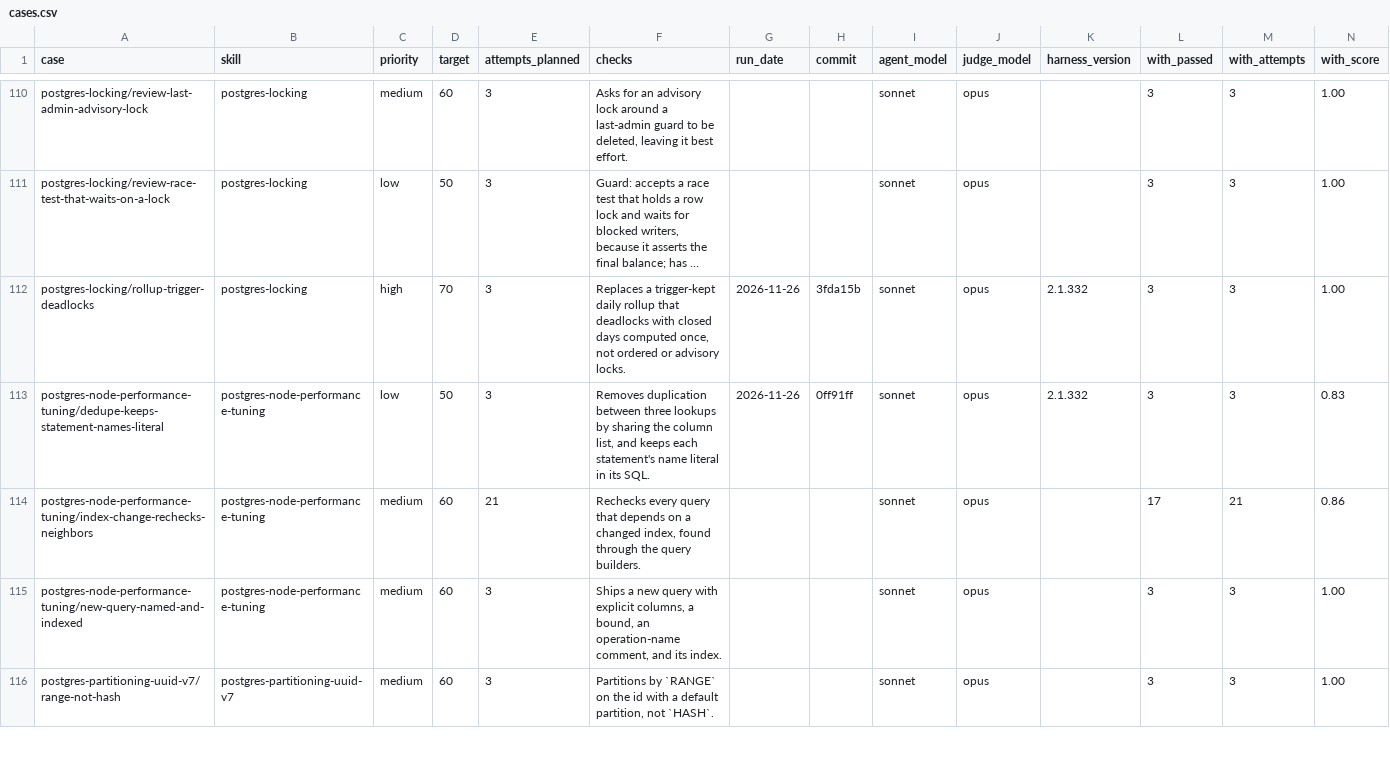
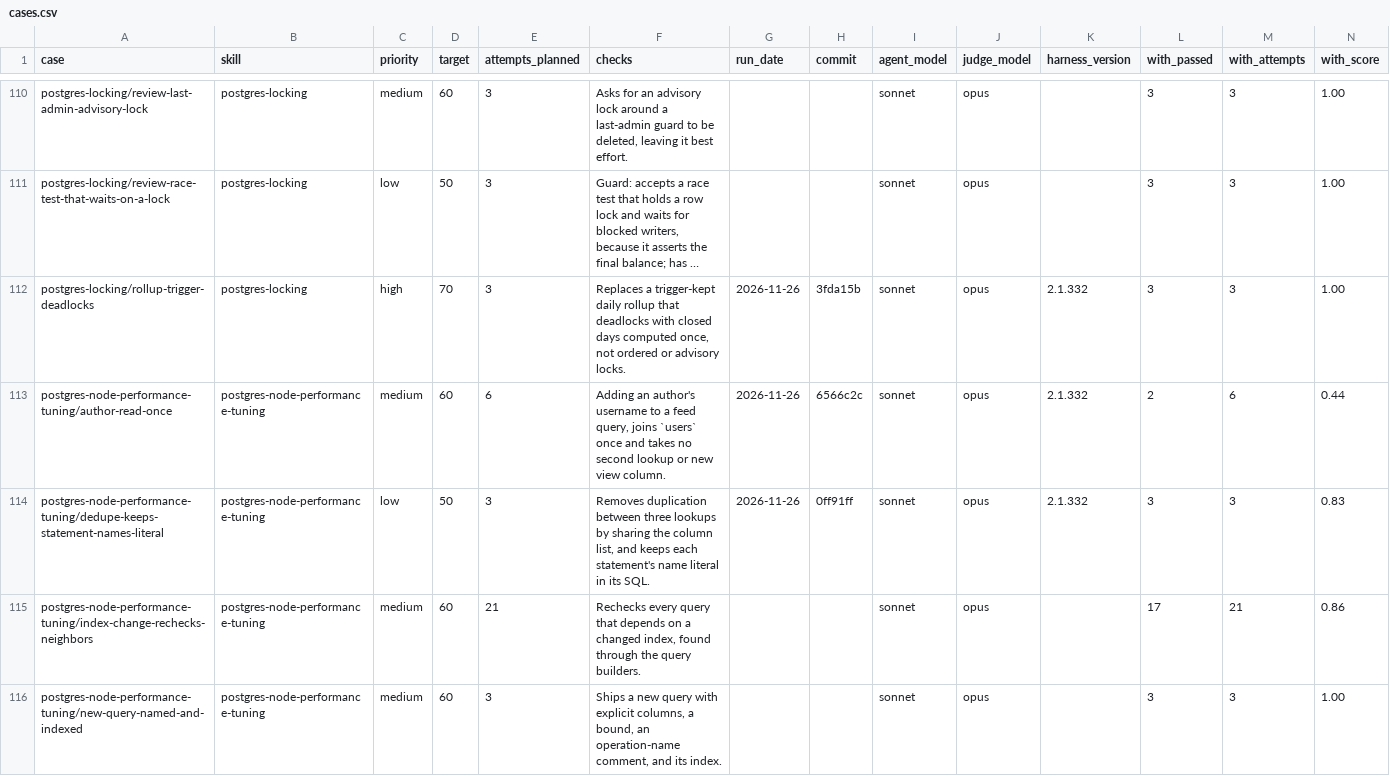
Before and after one commit to jonathanong/harness-plugins, a CSV file: evals/cases.csv, drawn as a sheet; only a part is shown, gaps mark what is left out; the shorter side is filled out with more unchanged rows; long unchanged cells end in …; rows hold the shown columns only; the diff covers the shown part only; the diff names each change by its address in the sheet, - before the commit and + after, or states it on an @@ line.

```diff
--- a/evals/cases.csv
+++ b/evals/cases.csv
+row 113: postgres-node-performance-tuning/author-read-once | postgres-node-performance-tuning | medium | 60 | 6 | Adding an author's username to a feed query, joins `users` once and takes no second lookup or new view column. | 2026-11-26 | 6566c2c | sonnet | opus | 2.1.332 | 2 | 6 | 0.44
```
Also changed, not shown: 1 added row elsewhere in this file, 13 other files.
